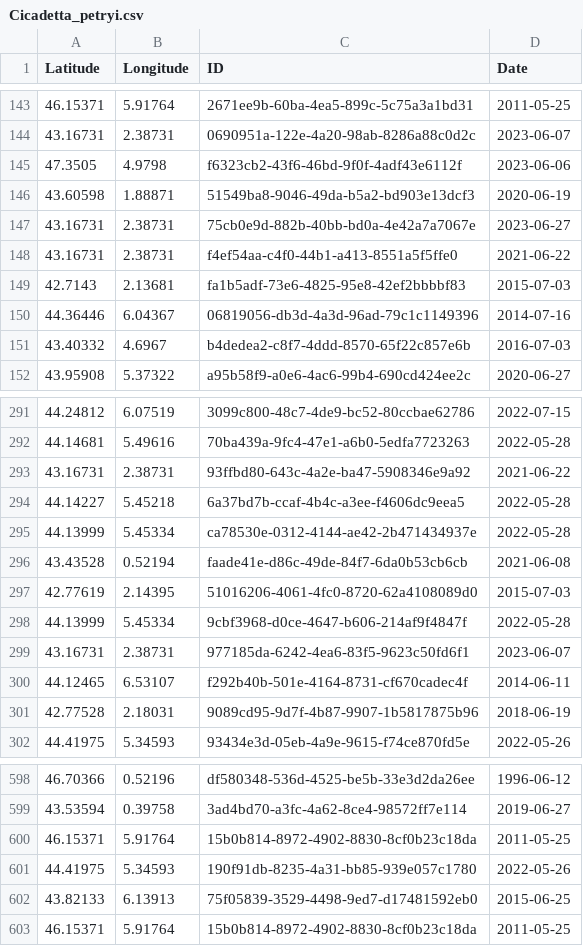
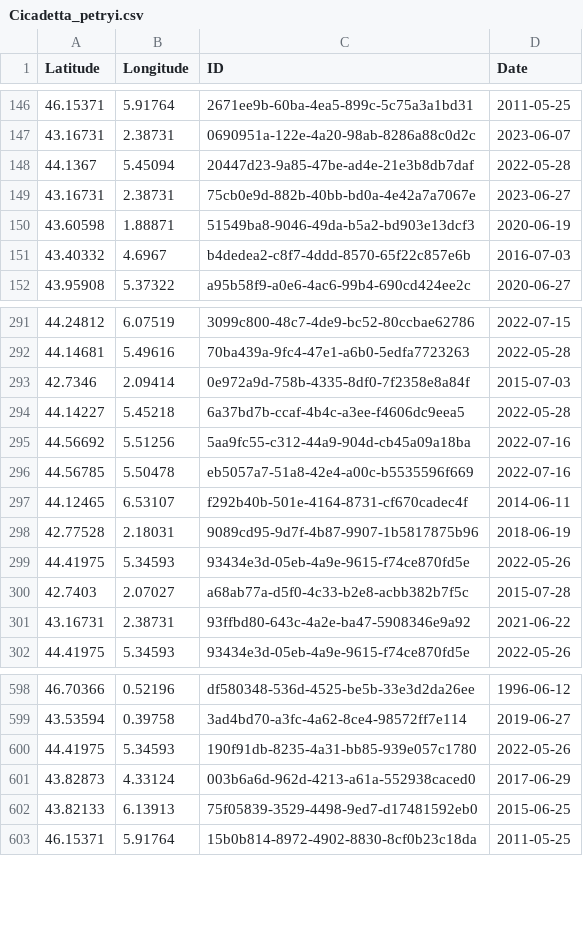
Before and after one commit to CigalesdeFrance/CARTES, a CSV file: BDD/INPN/Cicadetta_petryi.csv, drawn as a sheet; only a part is shown, gaps mark what is left out; the diff covers the shown part only.

```diff
--- a/BDD/INPN/Cicadetta_petryi.csv
+++ b/BDD/INPN/Cicadetta_petryi.csv
@@ -144,8 +147,5 @@ Latitude,Longitude,ID,Date
 43.16731,2.38731,0690951a-122e-4a20-98ab-8286a88c0d2c,2023-06-07
-47.3505,4.9798,f6323cb2-43f6-46bd-9f0f-4adf43e6112f,2023-06-06
+44.1367,5.45094,20447d23-9a85-47be-ad4e-21e3b8db7daf,2022-05-28
+43.16731,2.38731,75cb0e9d-882b-40bb-bd0a-4e42a7a7067e,2023-06-27
 43.60598,1.88871,51549ba8-9046-49da-b5a2-bd903e13dcf3,2020-06-19
-43.16731,2.38731,75cb0e9d-882b-40bb-bd0a-4e42a7a7067e,2023-06-27
-43.16731,2.38731,f4ef54aa-c4f0-44b1-a413-8551a5f5ffe0,2021-06-22
-42.7143,2.13681,fa1b5adf-73e6-4825-95e8-42ef2bbbbf83,2015-07-03
-44.36446,6.04367,06819056-db3d-4a3d-96ad-79c1c1149396,2014-07-16
 43.40332,4.6967,b4dedea2-c8f7-4ddd-8570-65f22c857e6b,2016-07-03
@@ -292,11 +292,11 @@ Latitude,Longitude,ID,Date
 44.14681,5.49616,70ba439a-9fc4-47e1-a6b0-5edfa7723263,2022-05-28
-43.16731,2.38731,93ffbd80-643c-4a2e-ba47-5908346e9a92,2021-06-22
+42.7346,2.09414,0e972a9d-758b-4335-8df0-7f2358e8a84f,2015-07-03
 44.14227,5.45218,6a37bd7b-ccaf-4b4c-a3ee-f4606dc9eea5,2022-05-28
-44.13999,5.45334,ca78530e-0312-4144-ae42-2b471434937e,2022-05-28
-43.43528,0.52194,faade41e-d86c-49de-84f7-6da0b53cb6cb,2021-06-08
-42.77619,2.14395,51016206-4061-4fc0-8720-62a4108089d0,2015-07-03
-44.13999,5.45334,9cbf3968-d0ce-4647-b606-214af9f4847f,2022-05-28
-43.16731,2.38731,977185da-6242-4ea6-83f5-9623c50fd6f1,2023-06-07
+44.56692,5.51256,5aa9fc55-c312-44a9-904d-cb45a09a18ba,2022-07-16
+44.56785,5.50478,eb5057a7-51a8-42e4-a00c-b5535596f669,2022-07-16
 44.12465,6.53107,f292b40b-501e-4164-8731-cf670cadec4f,2014-06-11
 42.77528,2.18031,9089cd95-9d7f-4b87-9907-1b5817875b96,2018-06-19
+44.41975,5.34593,93434e3d-05eb-4a9e-9615-f74ce870fd5e,2022-05-26
+42.7403,2.07027,a68ab77a-d5f0-4c33-b2e8-acbb382b7f5c,2015-07-28
+43.16731,2.38731,93ffbd80-643c-4a2e-ba47-5908346e9a92,2021-06-22
 44.41975,5.34593,93434e3d-05eb-4a9e-9615-f74ce870fd5e,2022-05-26
@@ -599,4 +599,4 @@ Latitude,Longitude,ID,Date
 43.53594,0.39758,3ad4bd70-a3fc-4a62-8ce4-98572ff7e114,2019-06-27
-46.15371,5.91764,15b0b814-8972-4902-8830-8cf0b23c18da,2011-05-25
 44.41975,5.34593,190f91db-8235-4a31-bb85-939e057c1780,2022-05-26
+43.82873,4.33124,003b6a6d-962d-4213-a61a-552938caced0,2017-06-29
 43.82133,6.13913,75f05839-3529-4498-9ed7-d17481592eb0,2015-06-25
```
Also changed, not shown: 1 moved row elsewhere in this file, BDD/GBIF/Cicadetta_montana.csv, BDD/INATURALIST/Cicada_orni.csv, 15 other files.
